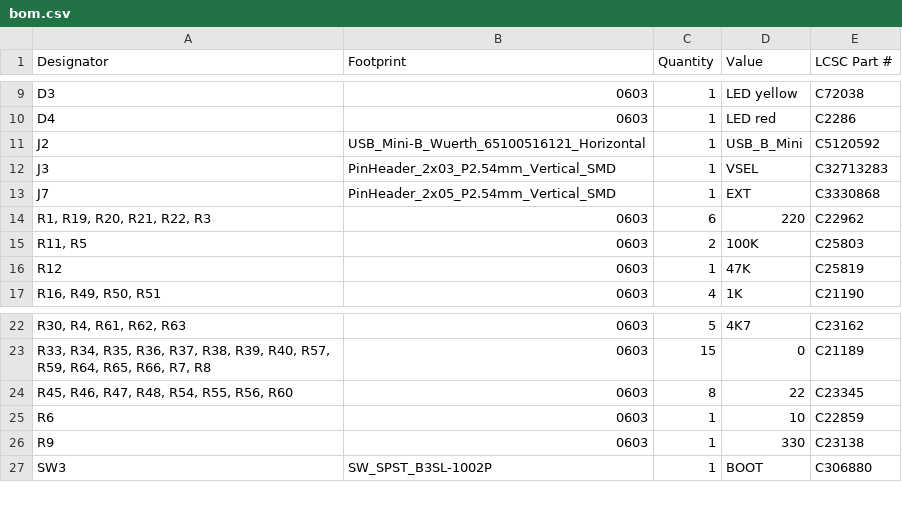
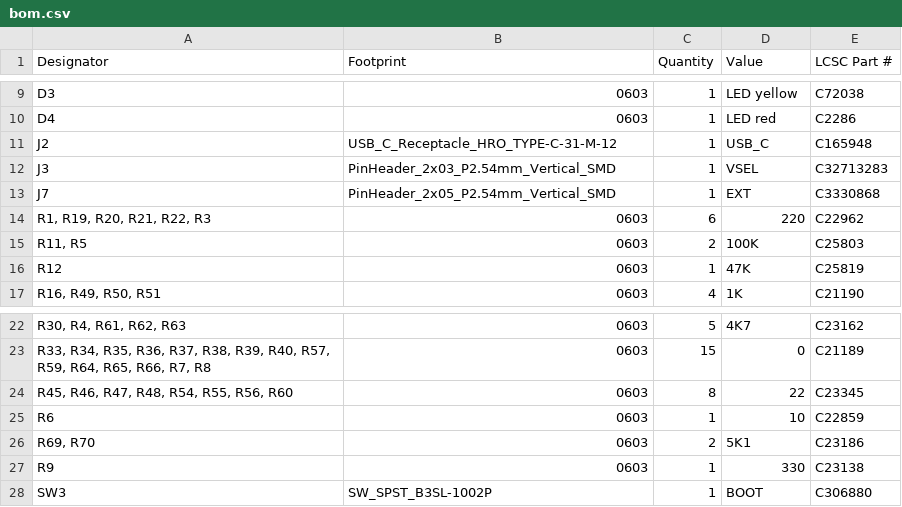
Before and after one commit to MaxRink/km271-wifi, a CSV file: KM217-WiFi/production/bom.csv, drawn as a sheet; only a part is shown, gaps mark what is left out; the diff names each change by its address in the sheet, - before the commit and + after, or states it on an @@ line.

```diff
--- a/KM217-WiFi/production/bom.csv
+++ b/KM217-WiFi/production/bom.csv
-B11 (Footprint): USB_Mini-B_Wuerth_65100516121_Horizontal
+B11 (Footprint): USB_C_Receptacle_HRO_TYPE-C-31-M-12
-D11 (Value): USB_B_Mini
+D11 (Value): USB_C
-E11 (LCSC Part #): C5120592
+E11 (LCSC Part #): C165948
+row 26: R69, R70 | 0603 | 2 | 5K1 | C23186
```
Also changed, not shown: KM217-WiFi/production/designators.csv, KM217-WiFi/production/positions.csv, 18 other files.
